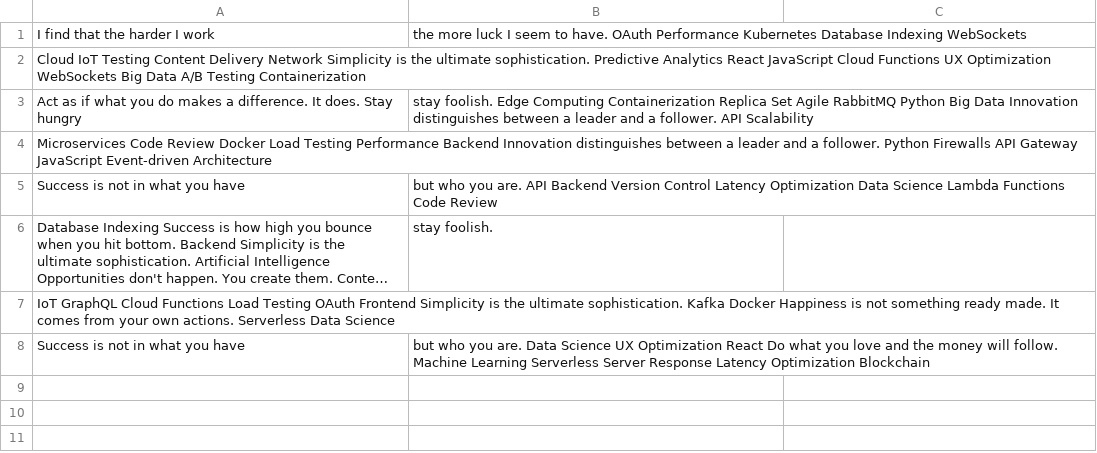
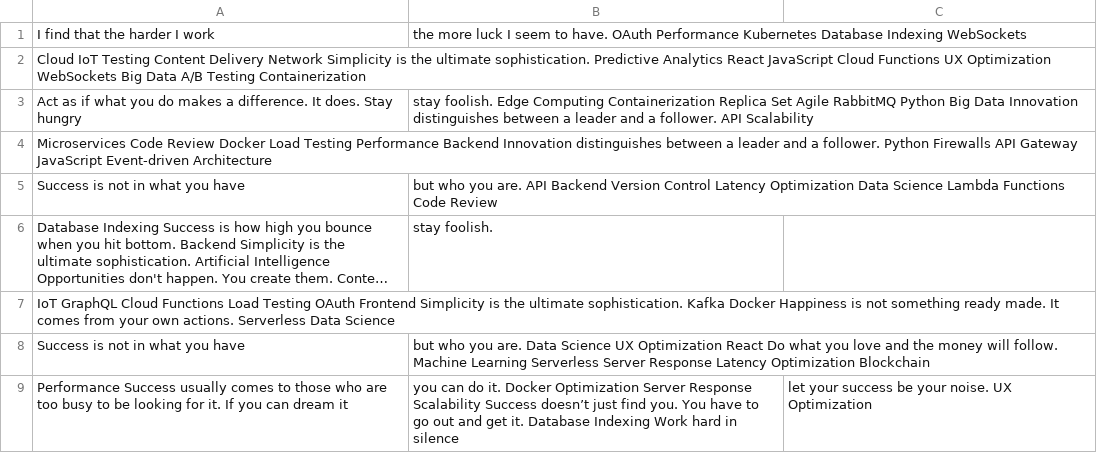
Before and after one commit to relics-04deceit/Dorimand-1606, a CSV file: reports/mock_data.csv, drawn as a sheet; long unchanged cells end in …; the diff names each change by its address in the sheet, - before the commit and + after, or states it on an @@ line.

Commit message:
Updated reports

```diff
--- a/reports/mock_data.csv
+++ b/reports/mock_data.csv
+row 9: Performance Success usually comes to those who are too busy to be looking for it. If you can dream it | you can do it. Docker Optimization Server Response Scalability Success doesn’t just find you. You have to go out and get it. Database Indexing Work hard in silence | let your success be your noise. UX Optimization
```
Also changed, not shown: 4 other files.
